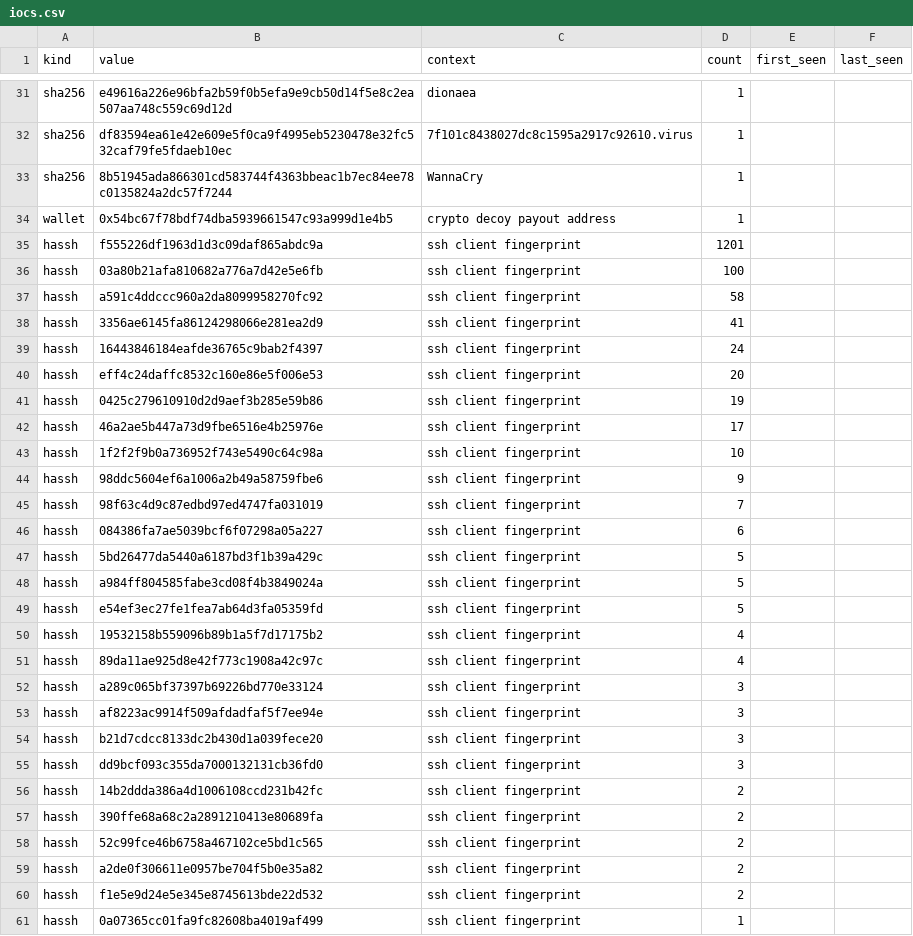
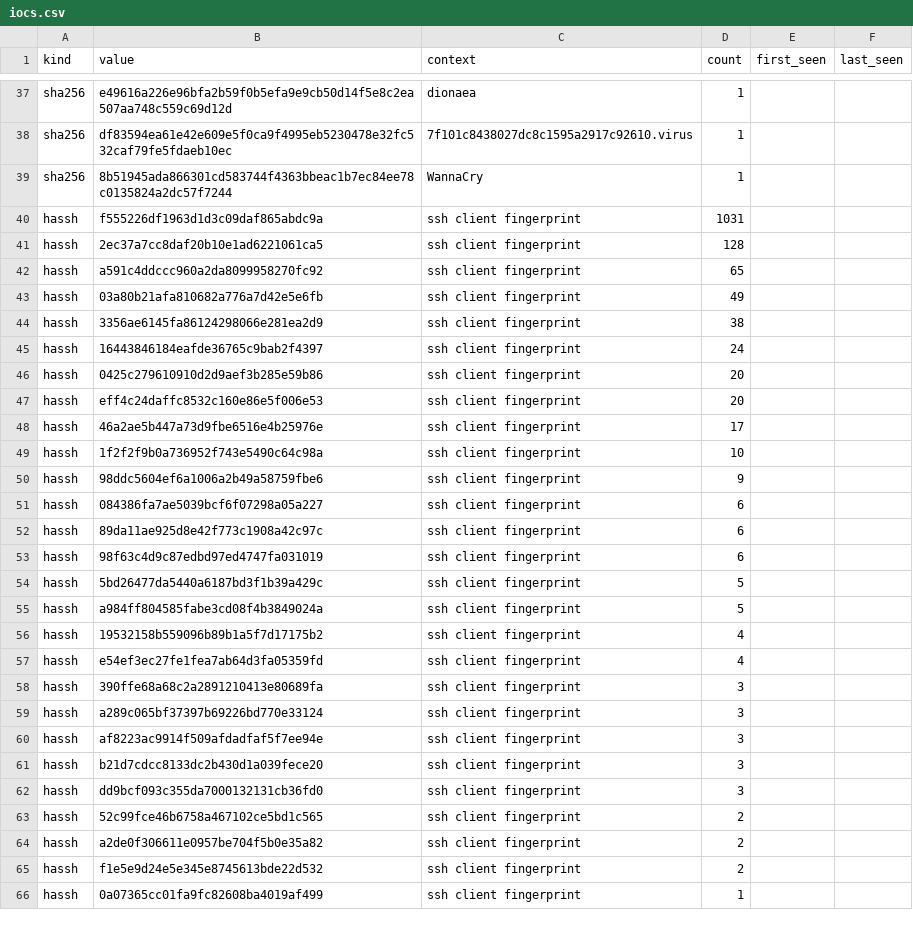
Before and after one commit to unerror/security, a CSV file: feeds/honeypot/iocs.csv, drawn as a sheet; only a part is shown, gaps mark what is left out; the diff covers the shown part only.

```diff
--- a/feeds/honeypot/iocs.csv
+++ b/feeds/honeypot/iocs.csv
@@ -33,10 +39,10 @@ sha256,df83594ea61e42e609e5f0ca9f4995eb5230478e32fc532caf79fe5fdaeb10ec,7f101c84
 sha256,8b51945ada866301cd583744f4363bbeac1b7ec84ee78c0135824a2dc57f7244,WannaCry,1,,
-wallet,0x54bc67f78bdf74dba5939661547c93a999d1e4b5,crypto decoy payout address,1,,
-hassh,f555226df1963d1d3c09daf865abdc9a,ssh client fingerprint,1201,,
-hassh,03a80b21afa810682a776a7d42e5e6fb,ssh client fingerprint,100,,
-hassh,a591c4ddccc960a2da8099958270fc92,ssh client fingerprint,58,,
-hassh,3356ae6145fa86124298066e281ea2d9,ssh client fingerprint,41,,
+hassh,f555226df1963d1d3c09daf865abdc9a,ssh client fingerprint,1031,,
+hassh,2ec37a7cc8daf20b10e1ad6221061ca5,ssh client fingerprint,128,,
+hassh,a591c4ddccc960a2da8099958270fc92,ssh client fingerprint,65,,
+hassh,03a80b21afa810682a776a7d42e5e6fb,ssh client fingerprint,49,,
+hassh,3356ae6145fa86124298066e281ea2d9,ssh client fingerprint,38,,
 hassh,16443846184eafde36765c9bab2f4397,ssh client fingerprint,24,,
+hassh,0425c279610910d2d9aef3b285e59b86,ssh client fingerprint,20,,
 hassh,eff4c24daffc8532c160e86e5f006e53,ssh client fingerprint,20,,
-hassh,0425c279610910d2d9aef3b285e59b86,ssh client fingerprint,19,,
 hassh,46a2ae5b447a73d9fbe6516e4b25976e,ssh client fingerprint,17,,
@@ -44,9 +50,10 @@ hassh,1f2f2f9b0a736952f743e5490c64c98a,ssh client fingerprint,10,,
 hassh,98ddc5604ef6a1006a2b49a58759fbe6,ssh client fingerprint,9,,
-hassh,98f63c4d9c87edbd97ed4747fa031019,ssh client fingerprint,7,,
 hassh,084386fa7ae5039bcf6f07298a05a227,ssh client fingerprint,6,,
+hassh,89da11ae925d8e42f773c1908a42c97c,ssh client fingerprint,6,,
+hassh,98f63c4d9c87edbd97ed4747fa031019,ssh client fingerprint,6,,
 hassh,5bd26477da5440a6187bd3f1b39a429c,ssh client fingerprint,5,,
 hassh,a984ff804585fabe3cd08f4b3849024a,ssh client fingerprint,5,,
-hassh,e54ef3ec27fe1fea7ab64d3fa05359fd,ssh client fingerprint,5,,
 hassh,19532158b559096b89b1a5f7d17175b2,ssh client fingerprint,4,,
-hassh,89da11ae925d8e42f773c1908a42c97c,ssh client fingerprint,4,,
+hassh,e54ef3ec27fe1fea7ab64d3fa05359fd,ssh client fingerprint,4,,
+hassh,390ffe68a68c2a2891210413e80689fa,ssh client fingerprint,3,,
 hassh,a289c065bf37397b69226bd770e33124,ssh client fingerprint,3,,
@@ -55,4 +62,2 @@ hassh,b21d7cdcc8133dc2b430d1a039fece20,ssh client fingerprint,3,,
 hassh,dd9bcf093c355da7000132131cb36fd0,ssh client fingerprint,3,,
-hassh,14b2ddda386a4d1006108ccd231b42fc,ssh client fingerprint,2,,
-hassh,390ffe68a68c2a2891210413e80689fa,ssh client fingerprint,2,,
 hassh,52c99fce46b6758a467102ce5bd1c565,ssh client fingerprint,2,,
```
Also changed, not shown: 7 added rows, 1 removed row and 4 edited cells elsewhere in this file, 17 other files.
